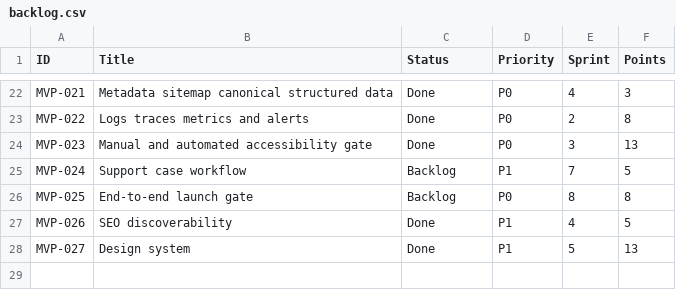
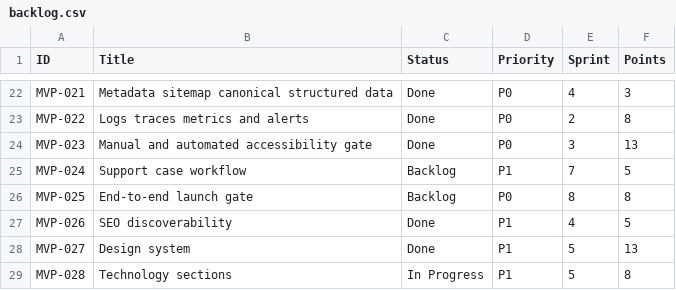
Before and after one commit to posiauday/PPUniverse, a CSV file: planning/backlog.csv, drawn as a sheet; only a part is shown, gaps mark what is left out; the diff names each change by its address in the sheet, - before the commit and + after, or states it on an @@ line.

```diff
--- a/planning/backlog.csv
+++ b/planning/backlog.csv
+row 29: MVP-028 | Technology sections | In Progress | P1 | 5 | 8
```
Also changed, not shown: planning/bugs.csv, planning/mvp-backlog.csv, 25 other files.
